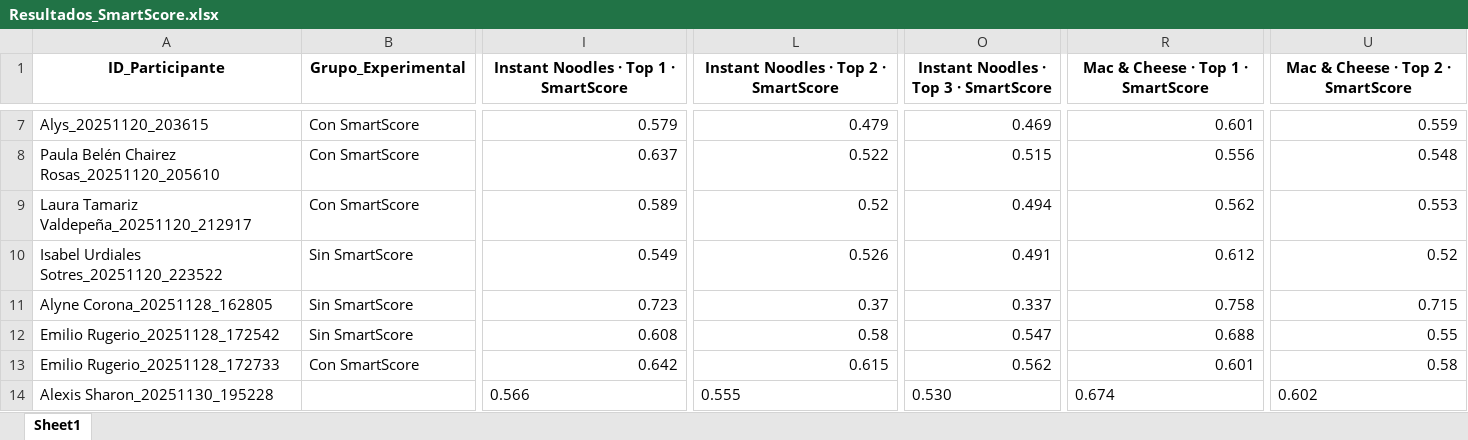
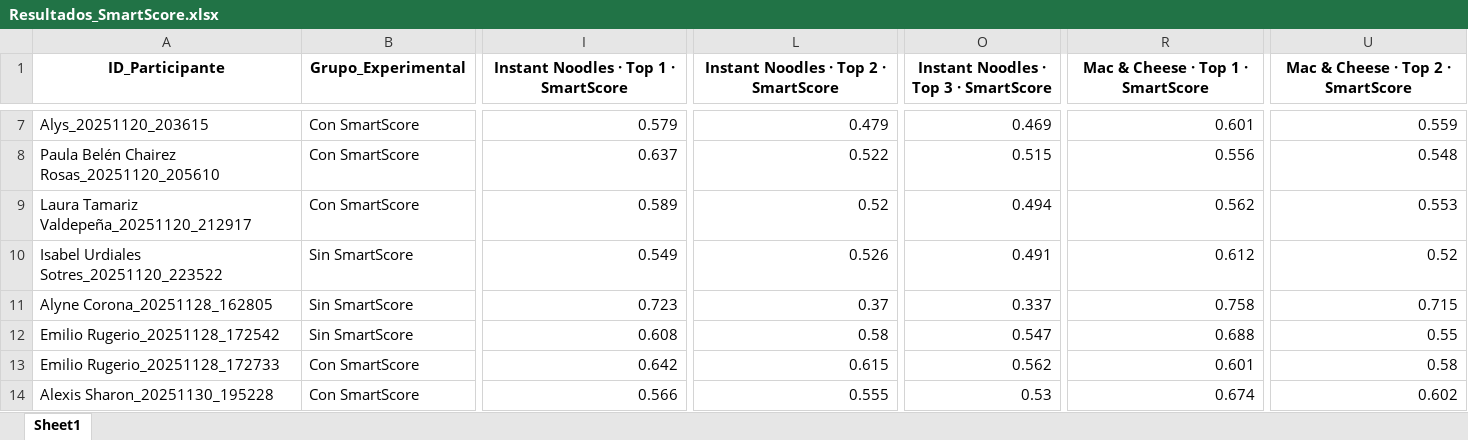
Before and after one commit to SChavavt/app_Estancia, an Excel workbook: Resultados_SmartScore.xlsx, sheet Sheet1, drawn as a sheet; only a part is shown, gaps mark what is left out; values as stored, in another font and other column widths than the file's, no borders; the diff covers the shown part only; the diff names each change by its address in the sheet, - before the commit and + after, or states it on an @@ line.

Commit message:
Actualización automática de grupos experimentales

```diff
--- a/Resultados_SmartScore.xlsx (sheet Sheet1)
+++ b/Resultados_SmartScore.xlsx (sheet Sheet1)
-B14 (Grupo_Experimental): (empty)
+B14 (Grupo_Experimental): Con SmartScore
-I14 alignment: left
+I14 alignment: right
-L14 alignment: left
+L14 alignment: right
-O14: 0.530
+O14: 0.53
-R14 alignment: left
+R14 alignment: right
-U14 alignment: left
+U14 alignment: right
```
Also changed, not shown: cell formats elsewhere in this sheet.
